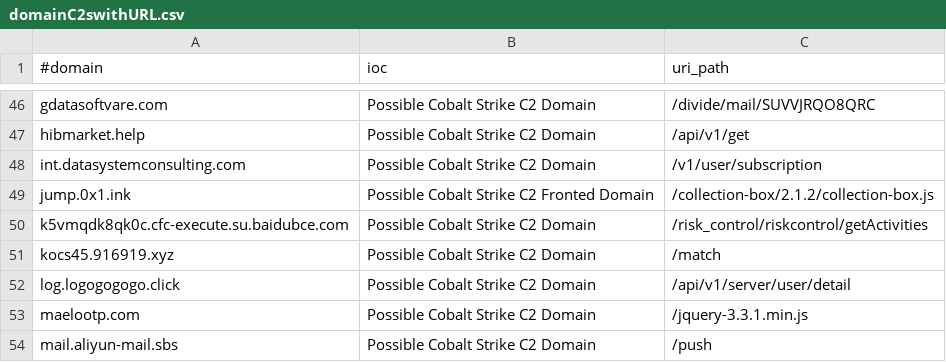
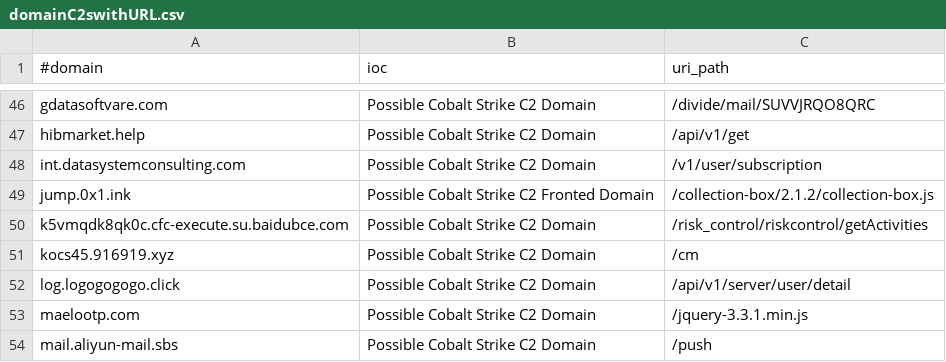
Before and after one commit to Xavier001/IOCs, a CSV file: domainC2swithURL.csv, drawn as a sheet; only a part is shown, gaps mark what is left out.

```diff
--- a/domainC2swithURL.csv
+++ b/domainC2swithURL.csv
@@ -50,3 +50,3 @@ jump.0x1.ink,Possible Cobalt Strike C2 Fronted Domain,/collection-box/2.1.2/coll
 k5vmqdk8qk0c.cfc-execute.su.baidubce.com,Possible Cobalt Strike C2 Domain,/risk_control/riskcontrol/getActivities
-kocs45.916919.xyz,Possible Cobalt Strike C2 Domain,/match
+kocs45.916919.xyz,Possible Cobalt Strike C2 Domain,/cm
 log.logogogogo.click,Possible Cobalt Strike C2 Domain,/api/v1/server/user/detail
```
Also changed, not shown: domainC2swithURLwithIP.csv, 3 other files.
